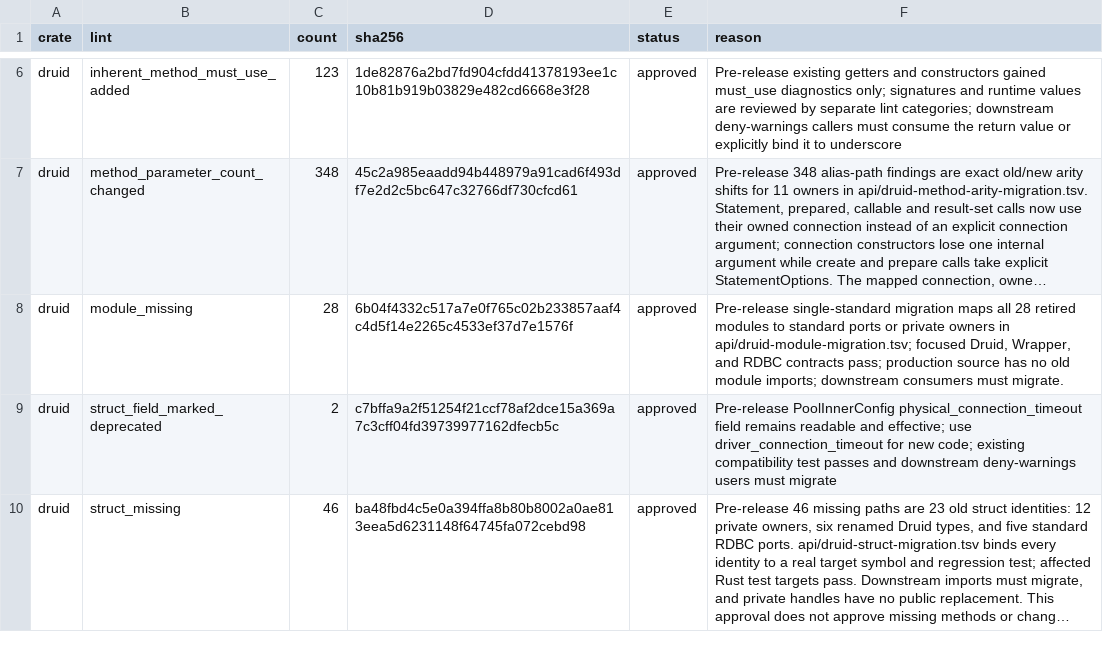
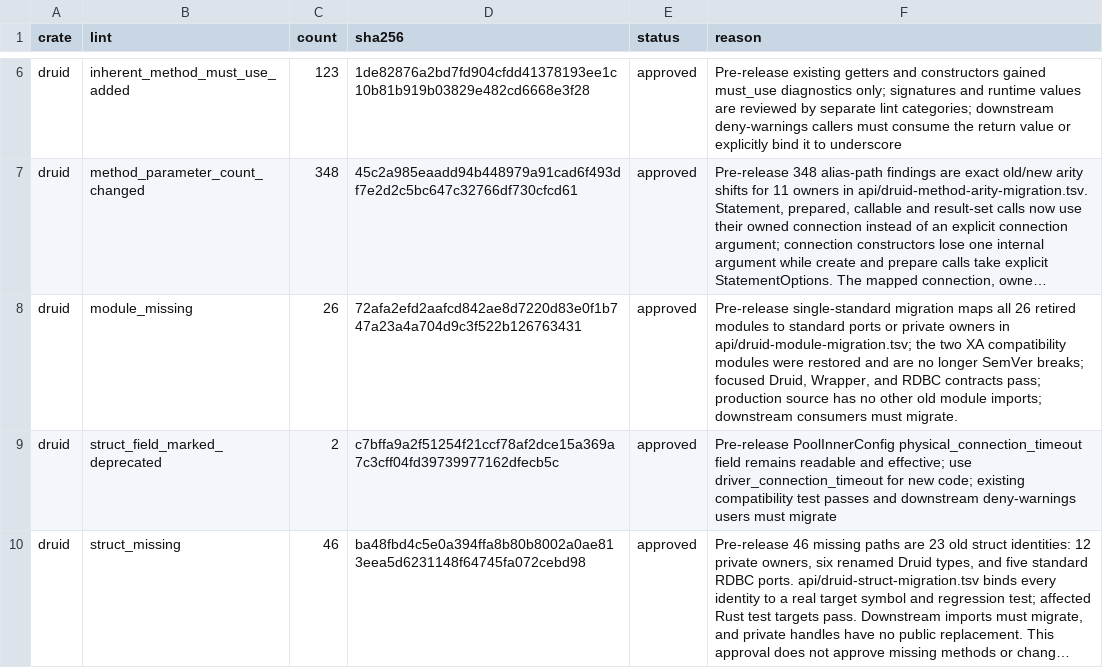
Before and after one commit to easy-4-rust/druid-rust, a TSV file: api/rdbc-single-standard-breaking.allowlist.tsv, drawn as a sheet; only a part is shown, gaps mark what is left out; long unchanged cells end in …; the diff names each change by its address in the sheet, - before the commit and + after, or states it on an @@ line.

```diff
--- a/api/rdbc-single-standard-breaking.allowlist.tsv
+++ b/api/rdbc-single-standard-breaking.allowlist.tsv
-C8 (count): 28
+C8 (count): 26
-D8 (sha256): 6b04f4332c517a7e0f765c02b233857aaf4c4d5f14e2265c4533ef37d7e1576f
+D8 (sha256): 72afa2efd2aafcd842ae8d7220d83e0f1b747a23a4a704d9c3f522b126763431
-F8 (reason): …maps all 28 retired modules to standard ports or private owners in api/druid-module-migration.tsv; focused Druid, Wrapper, and RDBC contracts pass; production source has no old module…
+F8 (reason): …maps all 26 retired modules to standard ports or private owners in api/druid-module-migration.tsv; the two XA compatibility modules were restored and are no longer SemVer breaks; focused Druid, Wrapper, and RDBC contracts pass; production source has no other old module…
```
Also changed, not shown: api/druid-module-migration.tsv, 1 other file.
